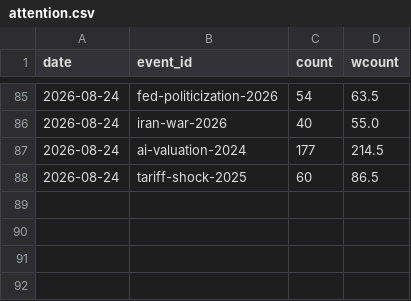
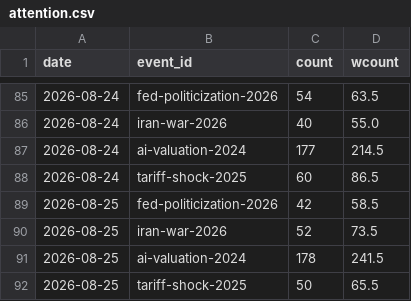
Before and after one commit to hshs9413-gif/narrative-tracker, a CSV file: docs/data/attention.csv, drawn as a sheet; only a part is shown, gaps mark what is left out.

```diff
--- a/docs/data/attention.csv
+++ b/docs/data/attention.csv
@@ -88 +88,5 @@ date,event_id,count,wcount
 2026-08-24,tariff-shock-2025,60,86.5
+2026-08-25,fed-politicization-2026,42,58.5
+2026-08-25,iran-war-2026,52,73.5
+2026-08-25,ai-valuation-2024,178,241.5
+2026-08-25,tariff-shock-2025,50,65.5
```
Also changed, not shown: docs/data/market_snapshot.csv, docs/data/watchlist_attention.csv.
